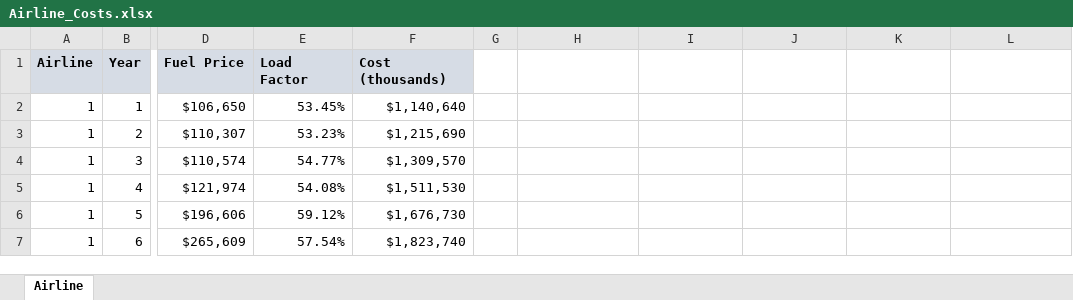
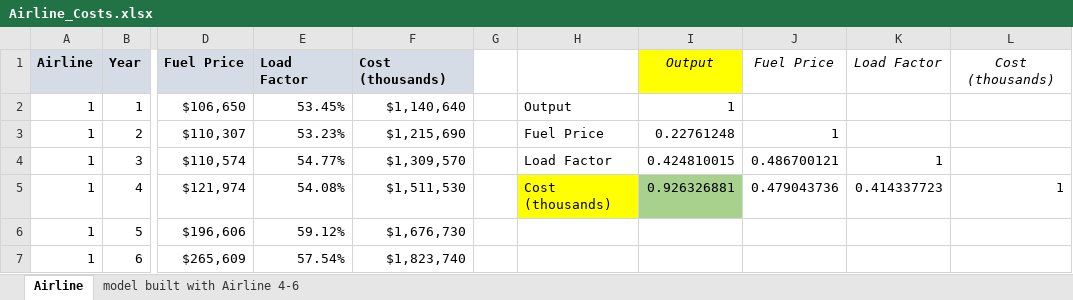
Before and after one commit to jorgeluissoto/Maven_Analytics_course, an Excel workbook: Excel/Statistics for Data Analysis/StatisticsforDataAnalysis-221118-112009/Projects/Airline_Costs.xlsx, sheet Airline, drawn as a sheet; only a part is shown, gaps mark what is left out; values as stored, in another font and other column widths than the file's, no borders; charts and pictures not drawn; the diff names each change by its address in the sheet, - before the commit and + after, or states it on an @@ line.

Commit message:
completed airline project

```diff
--- a/Excel/Statistics for Data Analysis/StatisticsforDataAnalysis-221118-112009/Projects/Airline_Costs.xlsx (sheet Airline)
+++ b/Excel/Statistics for Data Analysis/StatisticsforDataAnalysis-221118-112009/Projects/Airline_Costs.xlsx (sheet Airline)
+sheet tab: model built with Airline 4-6
-I1: (empty)
+I1: Output
-I1 fill: none
+I1 fill: #FFFF00
-J1: (empty)
+J1: Fuel Price
-K1: (empty)
+K1: Load Factor
-L1: (empty)
+L1: Cost (thousands)
-H2: (empty)
+H2: Output
-I2: (empty)
+I2: 1
-H3: (empty)
+H3: Fuel Price
-I3: (empty)
+I3: 0.22761248
-J3: (empty)
+J3: 1
-H4: (empty)
+H4: Load Factor
-I4: (empty)
+I4: 0.424810015
-J4: (empty)
+J4: 0.486700121
-K4: (empty)
+K4: 1
-H5: (empty)
+H5: Cost (thousands)
-H5 fill: none
+H5 fill: #FFFF00
-I5: (empty)
+I5: 0.926326881
-I5 fill: none
+I5 fill: #A9D18E
-J5: (empty)
+J5: 0.479043736
-K5: (empty)
+K5: 0.414337723
-L5: (empty)
+L5: 1
```
Also changed, not shown: charts or pictures, Excel/Statistics for Data Analysis/StatisticsforDataAnalysis-221118-112009/Excel_Statistics.xlsx, 3 other files.
